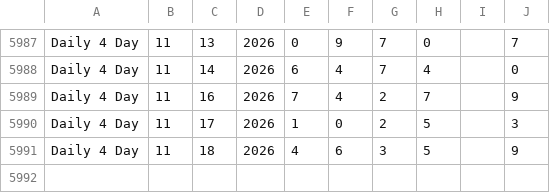
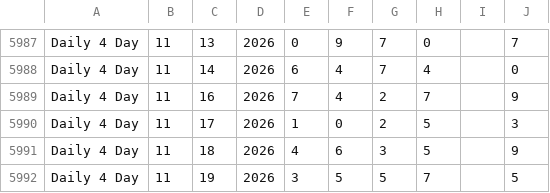
Before and after one commit to kliggins12/batchmate, a CSV file: slotterhouse-data/daily4day.csv, drawn as a sheet; only a part is shown, gaps mark what is left out.

```diff
--- a/slotterhouse-data/daily4day.csv
+++ b/slotterhouse-data/daily4day.csv
@@ -5991 +5991,2 @@ Daily 4 Day,11,17,2026,1,0,2,5,,3
 Daily 4 Day,11,18,2026,4,6,3,5,,9
+Daily 4 Day,11,19,2026,3,5,5,7,,5
```
Also changed, not shown: slotterhouse-data/aon_day.csv, slotterhouse-data/aon_morning.csv, 15 other files.
